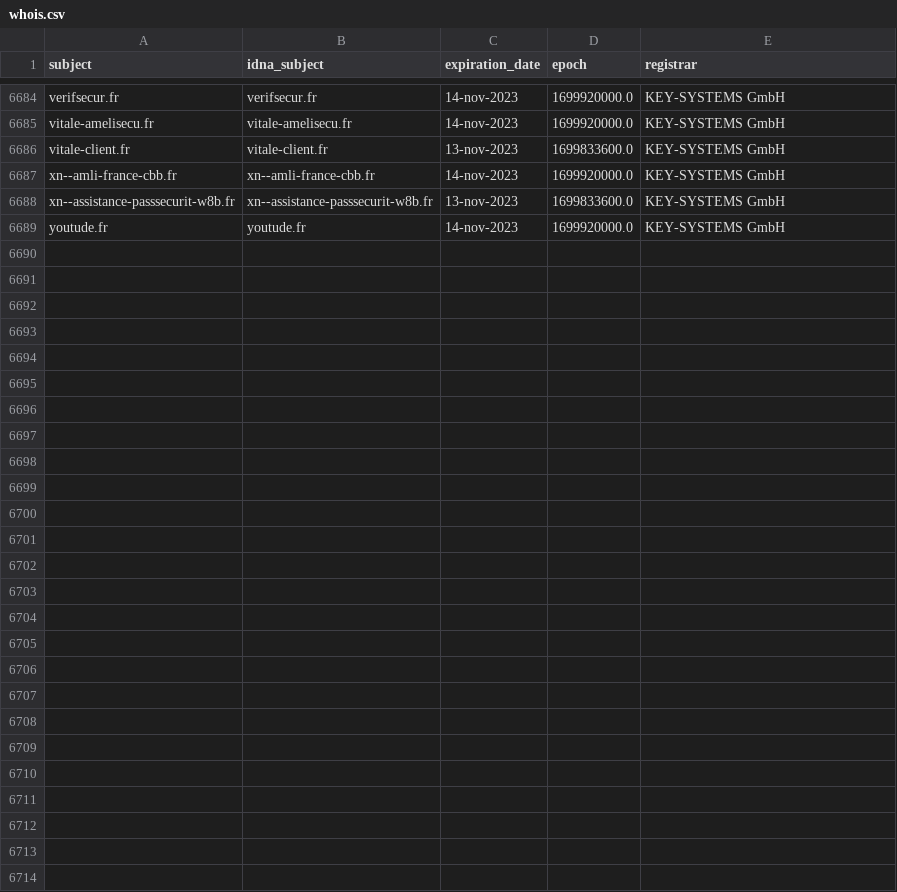
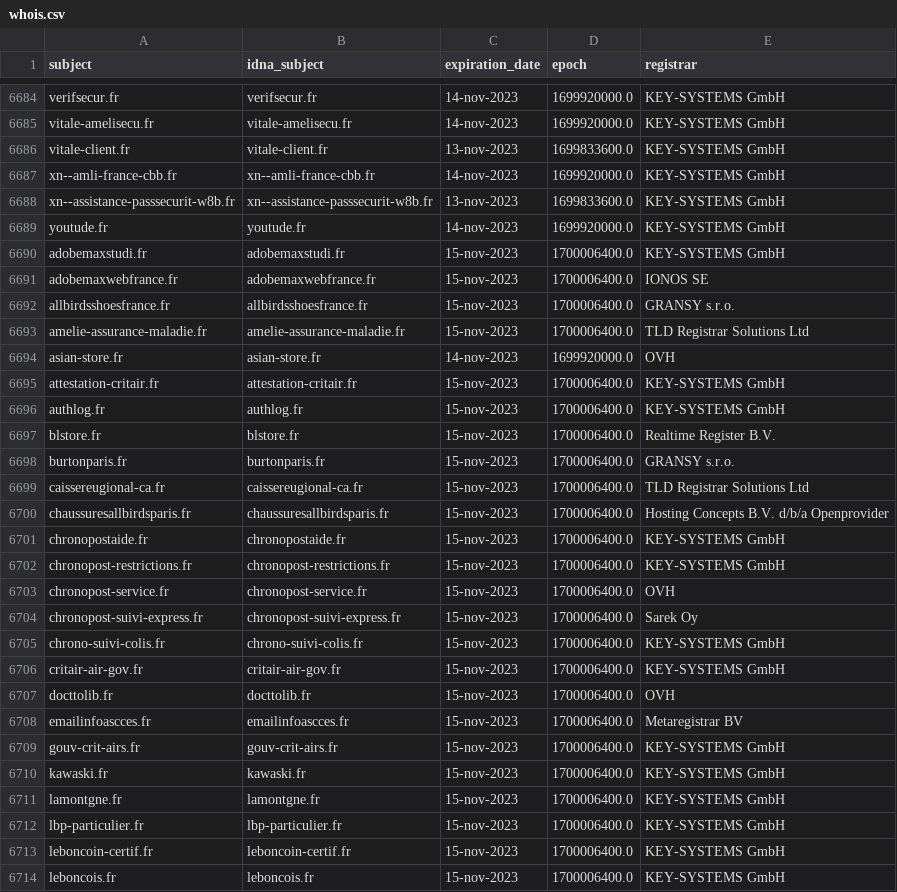
Before and after one commit to dead-hosts/Red-Flag-Domains_web_red.flag.domains, a CSV file: .pyfunceble/whois.csv, drawn as a sheet; only a part is shown, gaps mark what is left out; the diff names each change by its address in the sheet, - before the commit and + after, or states it on an @@ line.

```diff
--- a/.pyfunceble/whois.csv
+++ b/.pyfunceble/whois.csv
+row 6690: adobemaxstudi.fr | adobemaxstudi.fr | 15-nov-2023 | 1700006400.0 | KEY-SYSTEMS GmbH
+row 6691: adobemaxwebfrance.fr | adobemaxwebfrance.fr | 15-nov-2023 | 1700006400.0 | IONOS SE
+row 6692: allbirdsshoesfrance.fr | allbirdsshoesfrance.fr | 15-nov-2023 | 1700006400.0 | GRANSY s.r.o.
+row 6693: amelie-assurance-maladie.fr | amelie-assurance-maladie.fr | 15-nov-2023 | 1700006400.0 | TLD Registrar Solutions Ltd
+row 6694: asian-store.fr | asian-store.fr | 14-nov-2023 | 1699920000.0 | OVH
+row 6695: attestation-critair.fr | attestation-critair.fr | 15-nov-2023 | 1700006400.0 | KEY-SYSTEMS GmbH
+row 6696: authlog.fr | authlog.fr | 15-nov-2023 | 1700006400.0 | KEY-SYSTEMS GmbH
+row 6697: blstore.fr | blstore.fr | 15-nov-2023 | 1700006400.0 | Realtime Register B.V.
+row 6698: burtonparis.fr | burtonparis.fr | 15-nov-2023 | 1700006400.0 | GRANSY s.r.o.
+row 6699: caissereugional-ca.fr | caissereugional-ca.fr | 15-nov-2023 | 1700006400.0 | TLD Registrar Solutions Ltd
+row 6700: chaussuresallbirdsparis.fr | chaussuresallbirdsparis.fr | 15-nov-2023 | 1700006400.0 | Hosting Concepts B.V. d/b/a Openprovider
+row 6701: chronopostaide.fr | chronopostaide.fr | 15-nov-2023 | 1700006400.0 | KEY-SYSTEMS GmbH
+row 6702: chronopost-restrictions.fr | chronopost-restrictions.fr | 15-nov-2023 | 1700006400.0 | KEY-SYSTEMS GmbH
+row 6703: chronopost-service.fr | chronopost-service.fr | 15-nov-2023 | 1700006400.0 | OVH
+row 6704: chronopost-suivi-express.fr | chronopost-suivi-express.fr | 15-nov-2023 | 1700006400.0 | Sarek Oy
+row 6705: chrono-suivi-colis.fr | chrono-suivi-colis.fr | 15-nov-2023 | 1700006400.0 | KEY-SYSTEMS GmbH
+row 6706: critair-air-gov.fr | critair-air-gov.fr | 15-nov-2023 | 1700006400.0 | KEY-SYSTEMS GmbH
+row 6707: docttolib.fr | docttolib.fr | 15-nov-2023 | 1700006400.0 | OVH
+row 6708: emailinfoascces.fr | emailinfoascces.fr | 15-nov-2023 | 1700006400.0 | Metaregistrar BV
+row 6709: gouv-crit-airs.fr | gouv-crit-airs.fr | 15-nov-2023 | 1700006400.0 | KEY-SYSTEMS GmbH
+row 6710: kawaski.fr | kawaski.fr | 15-nov-2023 | 1700006400.0 | KEY-SYSTEMS GmbH
+row 6711: lamontgne.fr | lamontgne.fr | 15-nov-2023 | 1700006400.0 | KEY-SYSTEMS GmbH
+row 6712: lbp-particulier.fr | lbp-particulier.fr | 15-nov-2023 | 1700006400.0 | KEY-SYSTEMS GmbH
+row 6713: leboncoin-certif.fr | leboncoin-certif.fr | 15-nov-2023 | 1700006400.0 | KEY-SYSTEMS GmbH
+row 6714: leboncois.fr | leboncois.fr | 15-nov-2023 | 1700006400.0 | KEY-SYSTEMS GmbH
```
Also changed, not shown: 11 other files.
